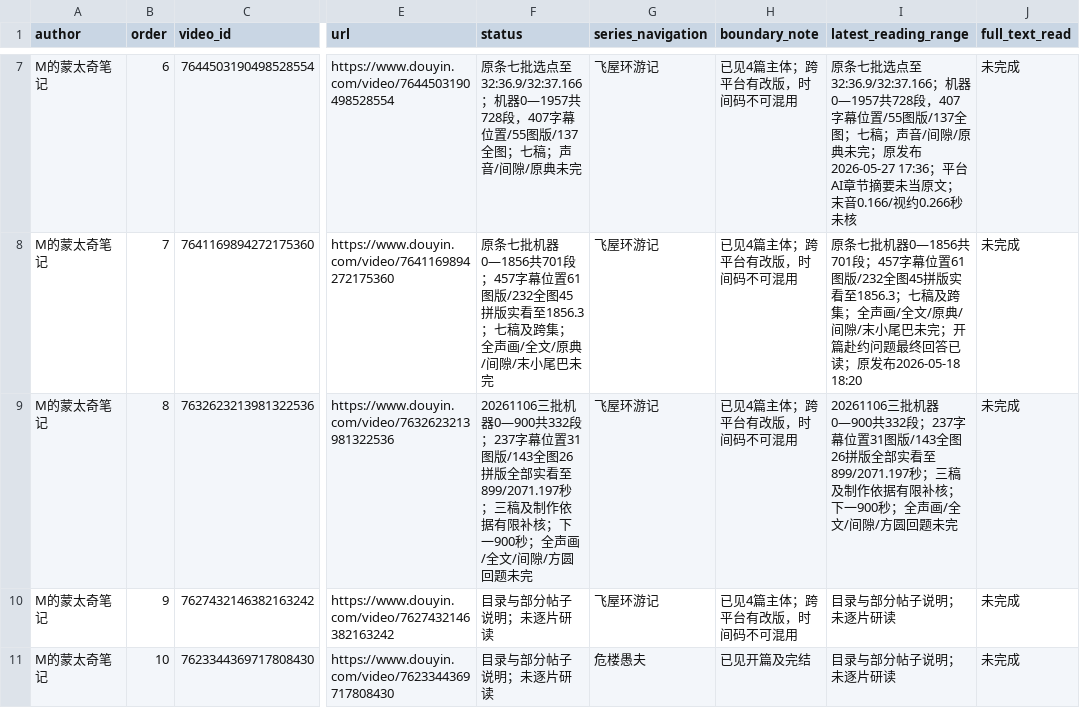
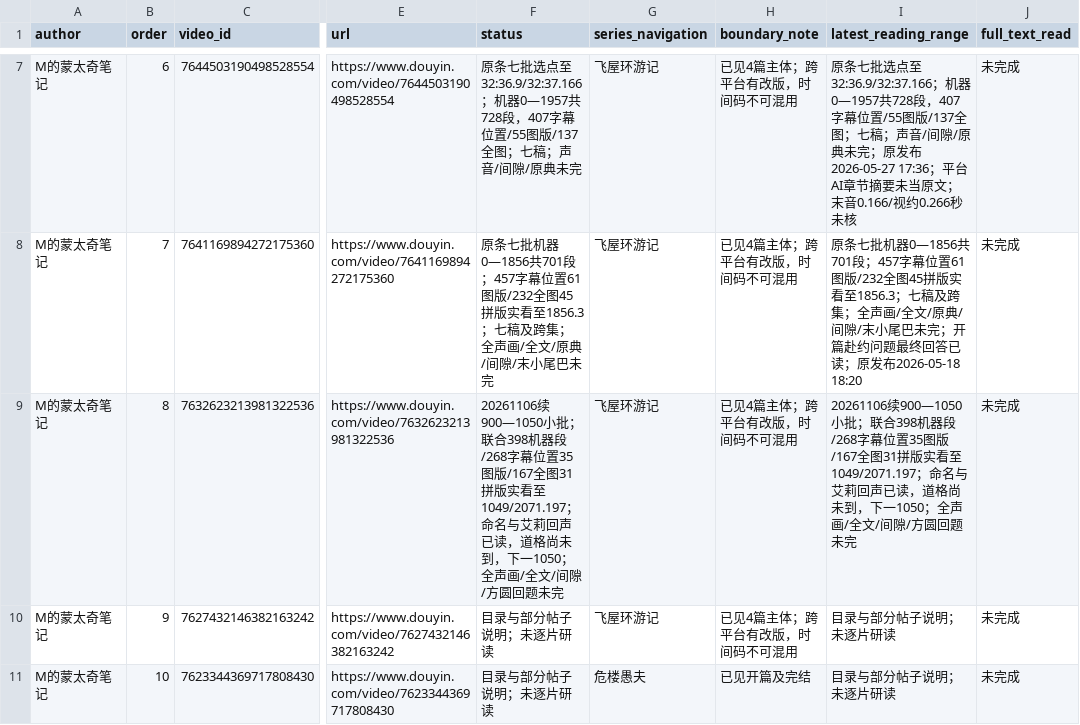
Before and after one commit to 8j-design/film-director-library, a CSV file: projects/director/导演表达/20261026-拉片与整体构思/逐集覆盖台账-20261026.csv, drawn as a sheet; only a part is shown, gaps mark what is left out; the diff names each change by its address in the sheet, - before the commit and + after, or states it on an @@ line.

```diff
--- a/projects/director/导演表达/20261026-拉片与整体构思/逐集覆盖台账-20261026.csv
+++ b/projects/director/导演表达/20261026-拉片与整体构思/逐集覆盖台账-20261026.csv
-F9 (status): 20261106三批机器0—900共332段；237字幕位置31图版/143全图26拼版全部实看至899/2071.197秒；三稿及制作依据有限补核；下一900秒；全声画…
+F9 (status): 20261106续900—1050小批；联合398机器段/268字幕位置35图版/167全图31拼版实看至1049/2071.197；命名与艾莉回声已读，道格尚未到，下一1050；全声画…
-I9 (latest_reading_range): 20261106三批机器0—900共332段；237字幕位置31图版/143全图26拼版全部实看至899/2071.197秒；三稿及制作依据有限补核；下一900秒；全声画…
+I9 (latest_reading_range): 20261106续900—1050小批；联合398机器段/268字幕位置35图版/167全图31拼版实看至1049/2071.197；命名与艾莉回声已读，道格尚未到，下一1050；全声画…
```
Also changed, not shown: projects/director/导演表达/20261026-拉片与整体构思/两位作者可见作品导航-20261026.csv, 6 other files.
